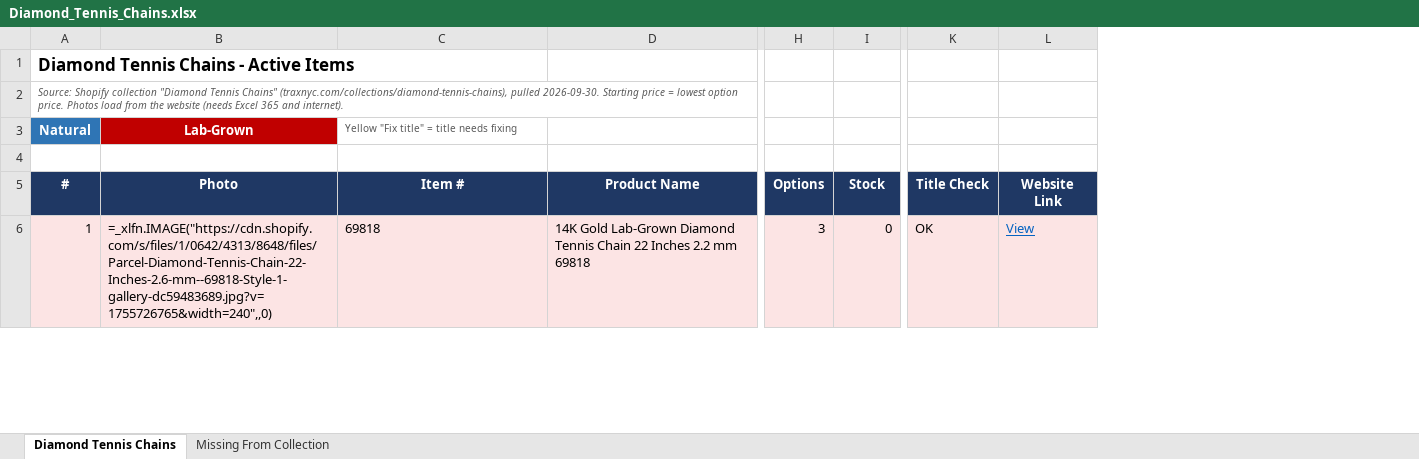
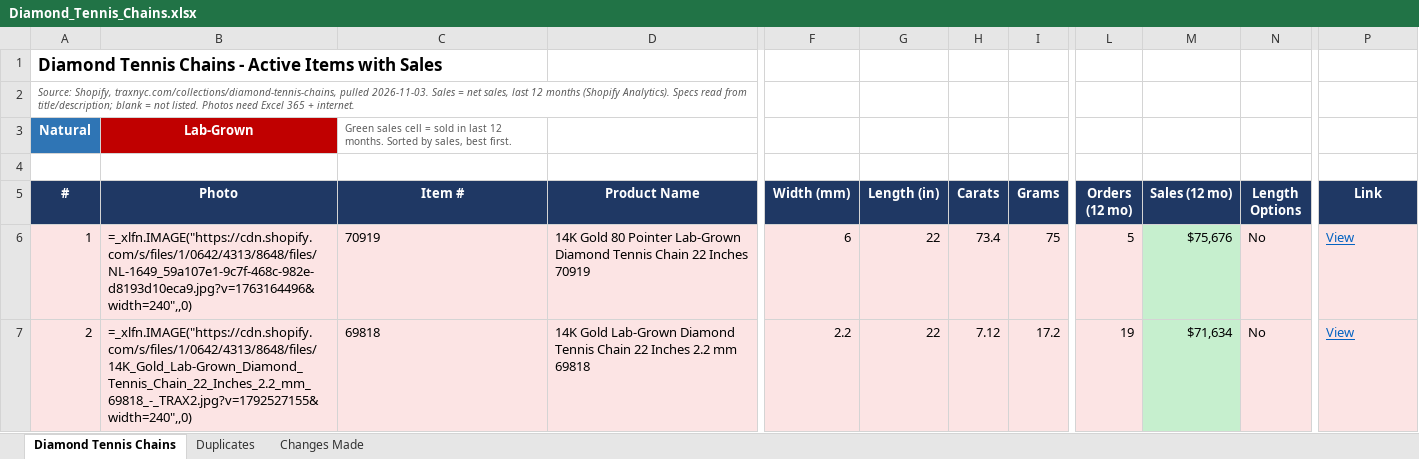
Before and after one commit to ahmed0518/Ahmed, an Excel workbook: Diamond_Tennis_Chains.xlsx, sheet Diamond Tennis Chains, drawn as a sheet; only a part is shown, gaps mark what is left out; values as stored, in another font and other column widths than the file's, no borders; formulas without a stored value are shown as written; removed rows and columns are numbered as before the commit, all else as after; rows hold the shown columns only; the diff covers the shown part only; the diff names each change by its address in the sheet, - before the commit and + after, or states it on an @@ line.

```diff
--- a/Diamond_Tennis_Chains.xlsx (sheet Diamond Tennis Chains)
+++ b/Diamond_Tennis_Chains.xlsx (sheet Diamond Tennis Chains)
-sheet tab: Missing From Collection
+sheet tab: Duplicates
+sheet tab: Changes Made
+column F (Width (mm)), row 7: 2.2
+column G (Length (in)), row 7: 22
+column H (Carats), row 7: 7.12
+column I (Grams), row 7: 17.2
-column H (Options), row 6: 3
+column M (Sales (12 mo)), row 7: $71,634
+column N (Length Options), row 7: No
-column K (Title Check), row 6: OK
@@ column A (#) renumbered between rows 1 and 116 @@
-C3 (Item #): Yellow "Fix title" = title needs fixing
+C3 (Item #): Green sales cell = sold in last 12 months. Sorted by sales, best first.
-L5: Stock
+L5: Orders (12 mo)
-P5: Website Link
+P5: Link
+row 6: 1 | =_xlfn.IMAGE("https://cdn.shopify.com/s/files/1/0642/4313/8648/files/NL-1649_59a107e1-9c7f-468c-982e-d8193d10eca9.jpg?v=1763164496&width=240",,0) | 70919 | 14K Gold 80 Pointer Lab-Grown Diamond Tennis Chain 22 Inches 70919 | 6 | 22 | 73.4 | 75 | 5 | $75,676 | No | View
-B7 (Photo): =_xlfn.IMAGE("https://cdn.shopify.com/s/files/1/0642/4313/8648/files/Parcel-Diamond-Tennis-Chain-22-Inches-2.6-mm--69818-Style-1-gallery-dc59483689.jpg?v=1755726765&width=240",,0)
+B7 (Photo): =_xlfn.IMAGE("https://cdn.shopify.com/s/files/1/0642/4313/8648/files/14K_Gold_Lab-Grown_Diamond_Tennis_Chain_22_Inches_2.2_mm_69818_-_TRAX2.jpg?v=1792527155&width=240",,0)
-L7 (Orders (12 mo)): 0
+L7 (Orders (12 mo)): 19
```
Also changed, not shown: 45 added rows, 42 removed rows, 4 moved rows and 26 edited cells elsewhere in this sheet, sheet Duplicates.
